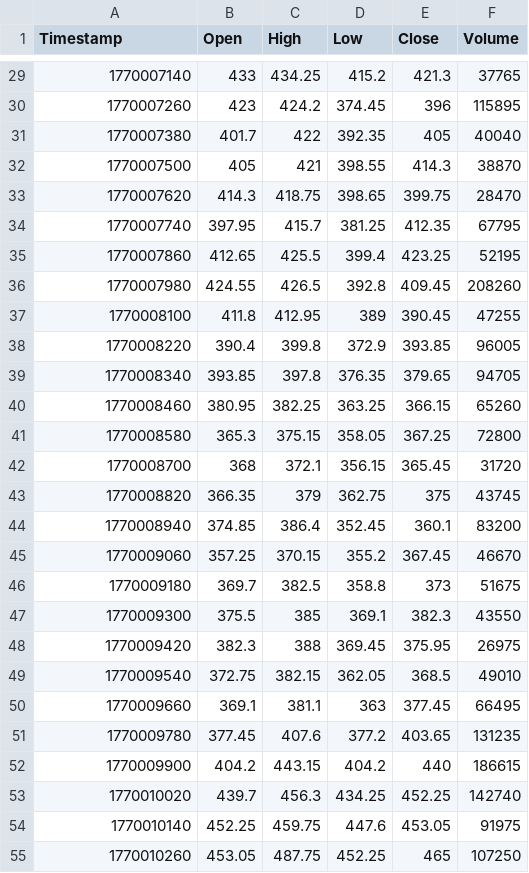
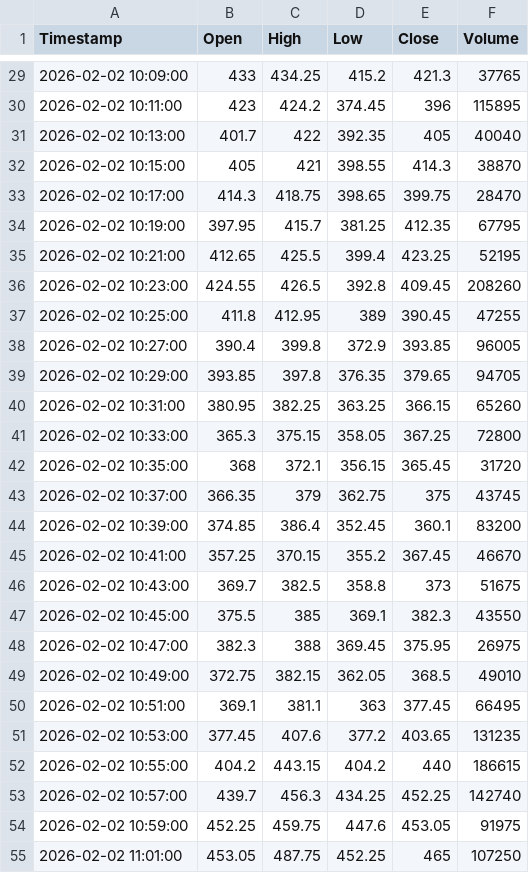
Before and after one commit to Parth7775/fyres_api, a CSV file: daily_data/candles/2026-02-02/NSE_NIFTY2620325200PE.csv, drawn as a sheet; only a part is shown, gaps mark what is left out; the diff covers the shown part only.

```diff
--- a/daily_data/candles/2026-02-02/NSE_NIFTY2620325200PE.csv
+++ b/daily_data/candles/2026-02-02/NSE_NIFTY2620325200PE.csv
@@ -29,27 +29,27 @@ Timestamp,Open,High,Low,Close,Volume
-1770007140,433,434.25,415.2,421.3,37765
-1770007260,423,424.2,374.45,396,115895
-1770007380,401.7,422,392.35,405,40040
-1770007500,405,421,398.55,414.3,38870
-1770007620,414.3,418.75,398.65,399.75,28470
-1770007740,397.95,415.7,381.25,412.35,67795
-1770007860,412.65,425.5,399.4,423.25,52195
-1770007980,424.55,426.5,392.8,409.45,208260
-1770008100,411.8,412.95,389,390.45,47255
-1770008220,390.4,399.8,372.9,393.85,96005
-1770008340,393.85,397.8,376.35,379.65,94705
-1770008460,380.95,382.25,363.25,366.15,65260
-1770008580,365.3,375.15,358.05,367.25,72800
-1770008700,368,372.1,356.15,365.45,31720
-1770008820,366.35,379,362.75,375,43745
-1770008940,374.85,386.4,352.45,360.1,83200
-1770009060,357.25,370.15,355.2,367.45,46670
-1770009180,369.7,382.5,358.8,373,51675
-1770009300,375.5,385,369.1,382.3,43550
-1770009420,382.3,388,369.45,375.95,26975
-1770009540,372.75,382.15,362.05,368.5,49010
-1770009660,369.1,381.1,363,377.45,66495
-1770009780,377.45,407.6,377.2,403.65,131235
-1770009900,404.2,443.15,404.2,440,186615
-1770010020,439.7,456.3,434.25,452.25,142740
-1770010140,452.25,459.75,447.6,453.05,91975
-1770010260,453.05,487.75,452.25,465,107250
+2026-02-02 10:09:00,433,434.25,415.2,421.3,37765
+2026-02-02 10:11:00,423,424.2,374.45,396,115895
+2026-02-02 10:13:00,401.7,422,392.35,405,40040
+2026-02-02 10:15:00,405,421,398.55,414.3,38870
+2026-02-02 10:17:00,414.3,418.75,398.65,399.75,28470
+2026-02-02 10:19:00,397.95,415.7,381.25,412.35,67795
+2026-02-02 10:21:00,412.65,425.5,399.4,423.25,52195
+2026-02-02 10:23:00,424.55,426.5,392.8,409.45,208260
+2026-02-02 10:25:00,411.8,412.95,389,390.45,47255
+2026-02-02 10:27:00,390.4,399.8,372.9,393.85,96005
+2026-02-02 10:29:00,393.85,397.8,376.35,379.65,94705
+2026-02-02 10:31:00,380.95,382.25,363.25,366.15,65260
+2026-02-02 10:33:00,365.3,375.15,358.05,367.25,72800
+2026-02-02 10:35:00,368,372.1,356.15,365.45,31720
+2026-02-02 10:37:00,366.35,379,362.75,375,43745
+2026-02-02 10:39:00,374.85,386.4,352.45,360.1,83200
+2026-02-02 10:41:00,357.25,370.15,355.2,367.45,46670
+2026-02-02 10:43:00,369.7,382.5,358.8,373,51675
+2026-02-02 10:45:00,375.5,385,369.1,382.3,43550
+2026-02-02 10:47:00,382.3,388,369.45,375.95,26975
+2026-02-02 10:49:00,372.75,382.15,362.05,368.5,49010
+2026-02-02 10:51:00,369.1,381.1,363,377.45,66495
+2026-02-02 10:53:00,377.45,407.6,377.2,403.65,131235
+2026-02-02 10:55:00,404.2,443.15,404.2,440,186615
+2026-02-02 10:57:00,439.7,456.3,434.25,452.25,142740
+2026-02-02 10:59:00,452.25,459.75,447.6,453.05,91975
+2026-02-02 11:01:00,453.05,487.75,452.25,465,107250
```
Also changed, not shown: 161 edited cells elsewhere in this file, daily_data/candles/2026-02-02/NSE_NIFTY2620324400CE.csv, daily_data/trades/2026-02-02_trades.csv, 41 other files.
